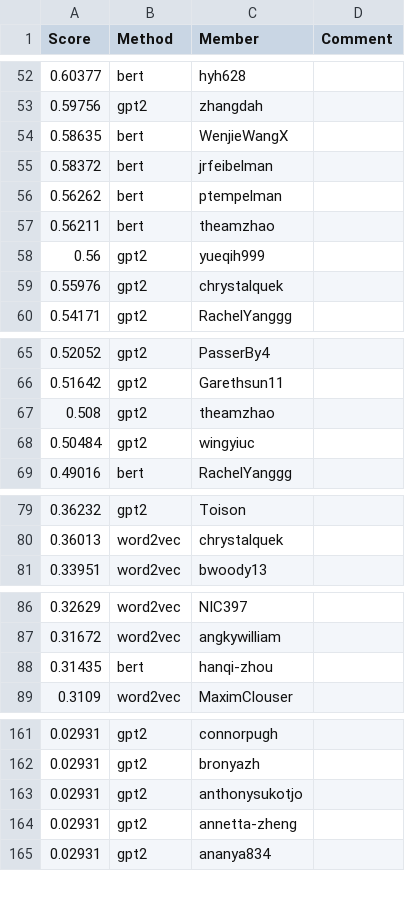
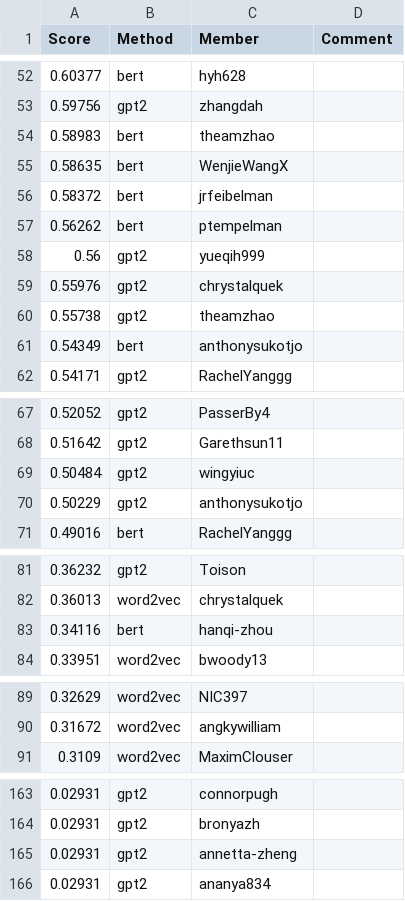
Before and after one commit to cornell-cs5740-sp24/leaderboards, a CSV file: a3/leaderboard_cont.csv, drawn as a sheet; only a part is shown, gaps mark what is left out; removed rows and columns are numbered as before the commit, all else as after; the diff covers the shown part only; the diff names each change by its address in the sheet, - before the commit and + after, or states it on an @@ line.

Commit message:
Leaderboard Update

```diff
--- a/a3/leaderboard_cont.csv
+++ b/a3/leaderboard_cont.csv
+row 54: 0.58983 | bert | theamzhao
-row 57: 0.56211 | bert | theamzhao
+row 60: 0.55738 | gpt2 | theamzhao
+row 61: 0.54349 | bert | anthonysukotjo
-row 67: 0.508 | gpt2 | theamzhao
+row 70: 0.50229 | gpt2 | anthonysukotjo
+row 83: 0.34116 | bert | hanqi-zhou
-row 88: 0.31435 | bert | hanqi-zhou
-row 163: 0.02931 | gpt2 | anthonysukotjo
```
Also changed, not shown: 1 removed row elsewhere in this file.
